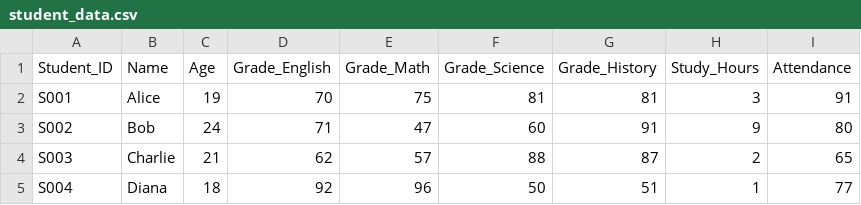
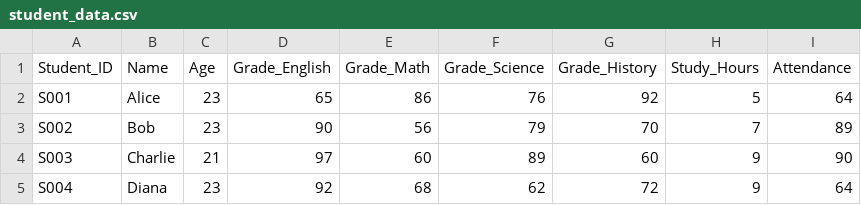
Before and after one commit to Biruksahileeshete/AI-Learning-, a CSV file: student_data.csv, drawn as a sheet; only a part is shown; the diff covers the shown part only.

```diff
--- a/student_data.csv
+++ b/student_data.csv
@@ -1,5 +1,5 @@
 Student_ID,Name,Age,Grade_English,Grade_Math,Grade_Science,Grade_History,Study_Hours,Attendance
-S001,Alice,19,70,75,81,81,3,91
-S002,Bob,24,71,47,60,91,9,80
-S003,Charlie,21,62,57,88,87,2,65
-S004,Diana,18,92,96,50,51,1,77
+S001,Alice,23,65,86,76,92,5,64
+S002,Bob,23,90,56,79,70,7,89
+S003,Charlie,21,97,60,89,60,9,90
+S004,Diana,23,92,68,62,72,9,64
```
Also changed, not shown: 105 edited cells elsewhere in this file, 1 other file.
